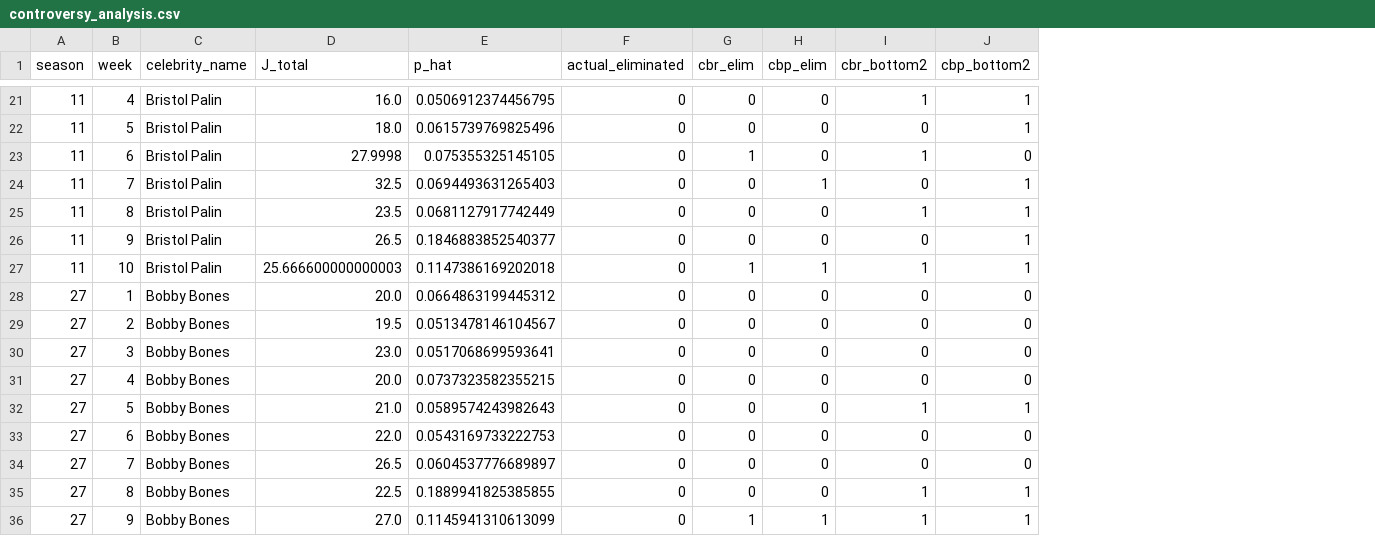
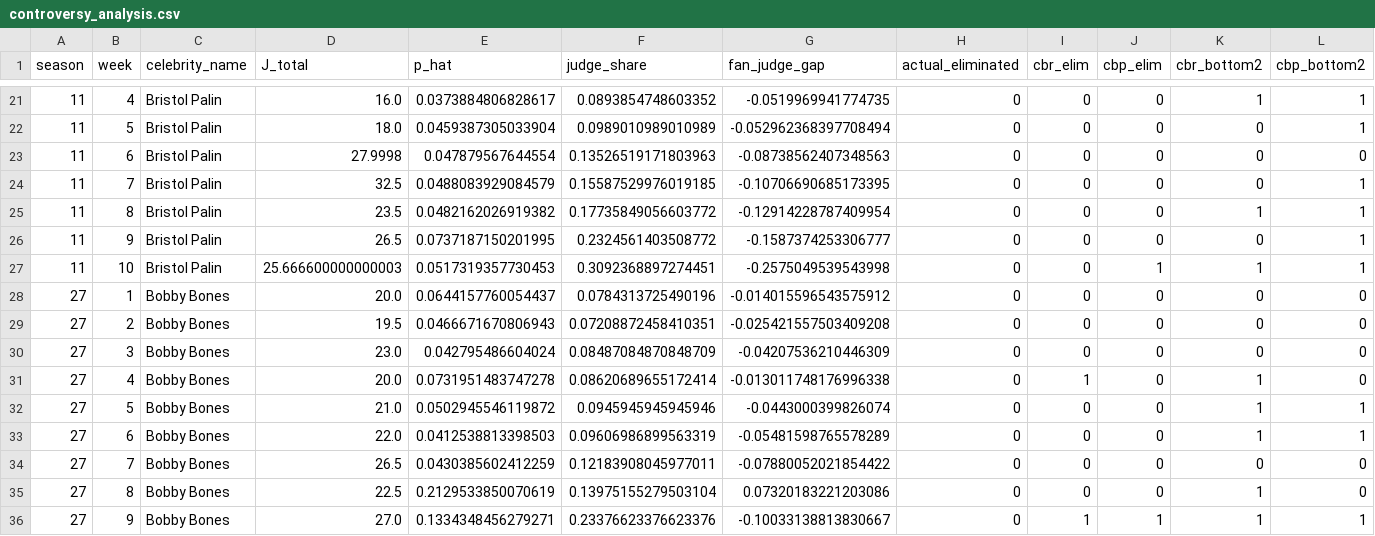
Before and after one commit to star1sakura/mpmr1, a CSV file: r2/outputs/controversy_analysis.csv, drawn as a sheet; only a part is shown, gaps mark what is left out; addresses are those after the commit; the diff covers the shown part only; the diff names each change by its address in the sheet, - before the commit and + after, or states it on an @@ line.

```diff
--- a/r2/outputs/controversy_analysis.csv
+++ b/r2/outputs/controversy_analysis.csv
+column F (judge_share), rows 21-36: 0.0893854748603352 | 0.0989010989010989 | 0.13526519171803963 | 0.15587529976019185 | 0.17735849056603772 | 0.2324561403508772 | 0.3092368897274451 | 0.0784313725490196 | 0.07208872458410351 | 0.08487084870848709 | 0.08620689655172414 | 0.0945945945945946 | 0.09606986899563319 | 0.12183908045977011 | 0.13975155279503104 | 0.23376623376623376
+column G (fan_judge_gap), rows 21-36: -0.0519969941774735 | -0.052962368397708494 | -0.08738562407348563 | -0.10706690685173395 | -0.12914228787409954 | -0.1587374253306777 | -0.2575049539543998 | -0.014015596543575912 | -0.025421557503409208 | -0.04207536210446309 | -0.013011748176996338 | -0.0443000399826074 | -0.05481598765578289 | -0.07880052021854422 | 0.07320183221203086 | -0.10033138813830667
-E21 (p_hat): 0.0506912374456795
+E21 (p_hat): 0.0373884806828617
-E22 (p_hat): 0.0615739769825496
+E22 (p_hat): 0.0459387305033904
-E23 (p_hat): 0.075355325145105
+E23 (p_hat): 0.047879567644554
-I23 (cbr_elim): 1
+I23 (cbr_elim): 0
-K23 (cbr_bottom2): 1
+K23 (cbr_bottom2): 0
-E24 (p_hat): 0.0694493631265403
+E24 (p_hat): 0.0488083929084579
-J24 (cbp_elim): 1
+J24 (cbp_elim): 0
-E25 (p_hat): 0.0681127917742449
+E25 (p_hat): 0.0482162026919382
-E26 (p_hat): 0.1846883852540377
+E26 (p_hat): 0.0737187150201995
-E27 (p_hat): 0.1147386169202018
+E27 (p_hat): 0.0517319357730453
-I27 (cbr_elim): 1
+I27 (cbr_elim): 0
-E28 (p_hat): 0.0664863199445312
+E28 (p_hat): 0.0644157760054437
-E29 (p_hat): 0.0513478146104567
+E29 (p_hat): 0.0466671670806943
-E30 (p_hat): 0.0517068699593641
+E30 (p_hat): 0.042795486604024
-E31 (p_hat): 0.0737323582355215
+E31 (p_hat): 0.0731951483747278
-I31 (cbr_elim): 0
+I31 (cbr_elim): 1
-K31 (cbr_bottom2): 0
+K31 (cbr_bottom2): 1
-E32 (p_hat): 0.0589574243982643
+E32 (p_hat): 0.0502945546119872
-E33 (p_hat): 0.0543169733222753
+E33 (p_hat): 0.0412538813398503
-K33 (cbr_bottom2): 0
+K33 (cbr_bottom2): 1
-L33 (cbp_bottom2): 0
+L33 (cbp_bottom2): 1
-E34 (p_hat): 0.0604537776689897
+E34 (p_hat): 0.0430385602412259
-E35 (p_hat): 0.1889941825385855
+E35 (p_hat): 0.2129533850070619
-L35 (cbp_bottom2): 1
+L35 (cbp_bottom2): 0
-E36 (p_hat): 0.1145941310613099
+E36 (p_hat): 0.1334348456279271
```
Also changed, not shown: 33 edited cells elsewhere in this file, r2/outputs/flip_events.csv, r2/outputs/method_comparison.csv, 26 other files.
